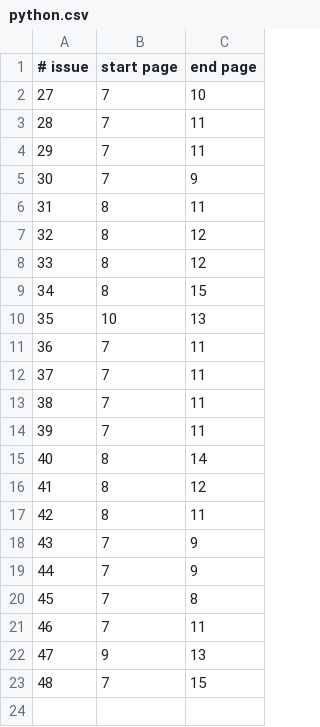
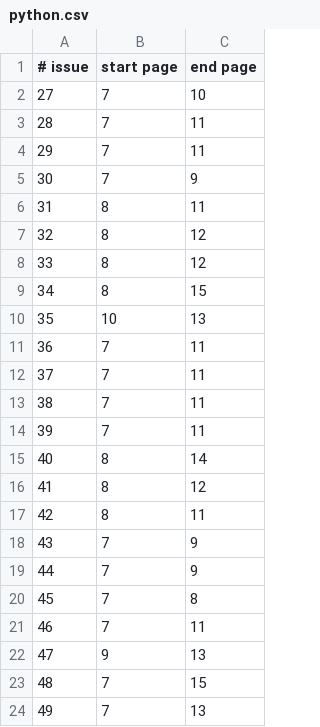
Before and after one commit to jabbalaci/Full-Circle-Magazine-Series, a CSV file: python.csv, drawn as a sheet.

Commit message:
issue #49 added

```diff
--- a/python.csv
+++ b/python.csv
@@ -23 +23,2 @@
 48;7;15
+49;7;13
```
Also changed, not shown: 1 other file.
